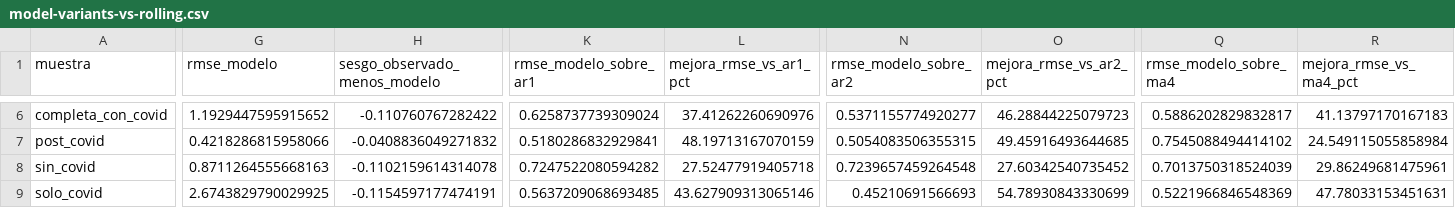
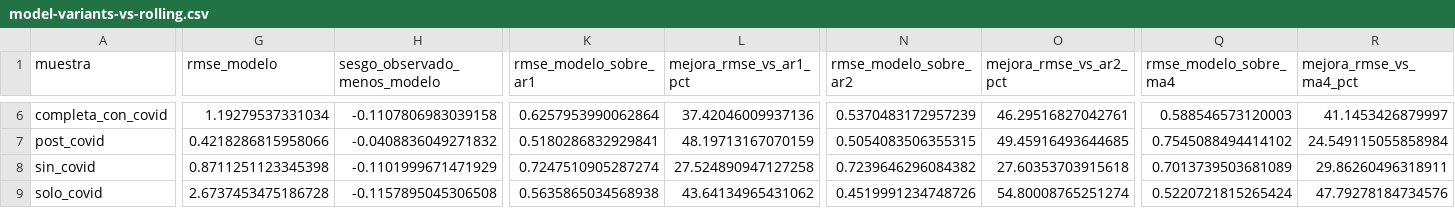
Before and after one commit to Nurwe/my-website, a CSV file: brazil/data/model-variants-vs-rolling.csv, drawn as a sheet; only a part is shown, gaps mark what is left out; the diff covers the shown part only; the diff names each change by its address in the sheet, - before the commit and + after, or states it on an @@ line.

```diff
--- a/brazil/data/model-variants-vs-rolling.csv
+++ b/brazil/data/model-variants-vs-rolling.csv
-G6 (rmse_modelo): 1.1929447595915652
+G6 (rmse_modelo): 1.19279537331034
-H6 (sesgo_observado_menos_modelo): -0.110760767282422
+H6 (sesgo_observado_menos_modelo): -0.1107806983039158
-K6 (rmse_modelo_sobre_ar1): 0.6258737739309024
+K6 (rmse_modelo_sobre_ar1): 0.6257953990062864
-L6 (mejora_rmse_vs_ar1_pct): 37.41262260690976
+L6 (mejora_rmse_vs_ar1_pct): 37.42046009937136
-N6 (rmse_modelo_sobre_ar2): 0.5371155774920277
+N6 (rmse_modelo_sobre_ar2): 0.5370483172957239
-O6 (mejora_rmse_vs_ar2_pct): 46.28844225079723
+O6 (mejora_rmse_vs_ar2_pct): 46.29516827042761
-Q6 (rmse_modelo_sobre_ma4): 0.5886202829832817
+Q6 (rmse_modelo_sobre_ma4): 0.588546573120003
-R6 (mejora_rmse_vs_ma4_pct): 41.13797170167183
+R6 (mejora_rmse_vs_ma4_pct): 41.1453426879997
-G8 (rmse_modelo): 0.8711264555668163
+G8 (rmse_modelo): 0.8711251123345398
-H8 (sesgo_observado_menos_modelo): -0.1102159614314078
+H8 (sesgo_observado_menos_modelo): -0.1101999671471929
-K8 (rmse_modelo_sobre_ar1): 0.7247522080594282
+K8 (rmse_modelo_sobre_ar1): 0.7247510905287274
-L8 (mejora_rmse_vs_ar1_pct): 27.52477919405718
+L8 (mejora_rmse_vs_ar1_pct): 27.524890947127258
-N8 (rmse_modelo_sobre_ar2): 0.7239657459264548
+N8 (rmse_modelo_sobre_ar2): 0.7239646296084382
-O8 (mejora_rmse_vs_ar2_pct): 27.60342540735452
+O8 (mejora_rmse_vs_ar2_pct): 27.60353703915618
-Q8 (rmse_modelo_sobre_ma4): 0.7013750318524039
+Q8 (rmse_modelo_sobre_ma4): 0.7013739503681089
-R8 (mejora_rmse_vs_ma4_pct): 29.86249681475961
+R8 (mejora_rmse_vs_ma4_pct): 29.86260496318911
-G9 (rmse_modelo): 2.6743829790029925
+G9 (rmse_modelo): 2.6737453475186728
-H9 (sesgo_observado_menos_modelo): -0.1154597177474191
+H9 (sesgo_observado_menos_modelo): -0.1157895045306508
-K9 (rmse_modelo_sobre_ar1): 0.5637209068693485
+K9 (rmse_modelo_sobre_ar1): 0.5635865034568938
-L9 (mejora_rmse_vs_ar1_pct): 43.627909313065146
+L9 (mejora_rmse_vs_ar1_pct): 43.64134965431062
-N9 (rmse_modelo_sobre_ar2): 0.45210691566693
+N9 (rmse_modelo_sobre_ar2): 0.4519991234748726
-O9 (mejora_rmse_vs_ar2_pct): 54.78930843330699
+O9 (mejora_rmse_vs_ar2_pct): 54.80008765251274
-Q9 (rmse_modelo_sobre_ma4): 0.5221966846548369
+Q9 (rmse_modelo_sobre_ma4): 0.5220721815265424
-R9 (mejora_rmse_vs_ma4_pct): 47.78033153451631
+R9 (mejora_rmse_vs_ma4_pct): 47.79278184734576
```
Also changed, not shown: 156 edited cells elsewhere in this file, brazil/data/model-comparison.csv, brazil/data/model-evaluation-status.csv, 10 other files.
